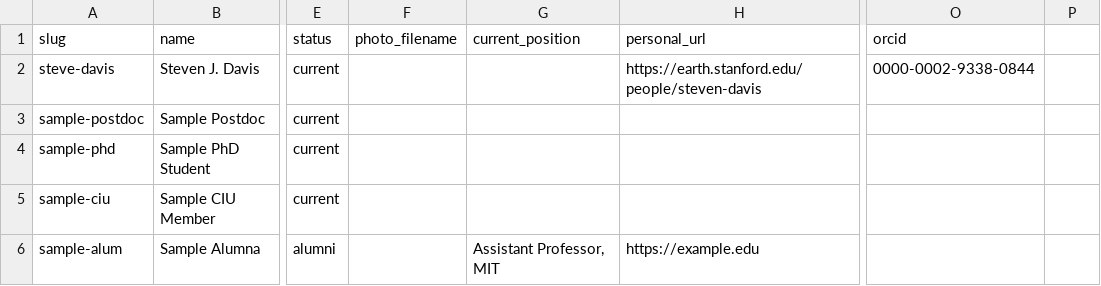
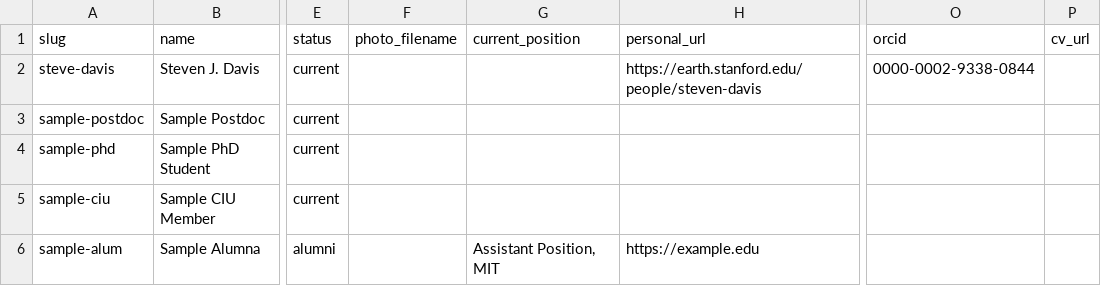
Before and after one commit to Sustainable-Solutions-Lab/SustainableSolutions, a CSV file: templates/people.csv, drawn as a sheet; only a part is shown, gaps mark what is left out; the diff names each change by its address in the sheet, - before the commit and + after, or states it on an @@ line.

```diff
--- a/templates/people.csv
+++ b/templates/people.csv
-P1: (empty)
+P1: cv_url
-G6 (current_position): Assistant Professor, MIT
+G6 (current_position): Assistant Position, MIT
```
Also changed, not shown: 4 other files.
